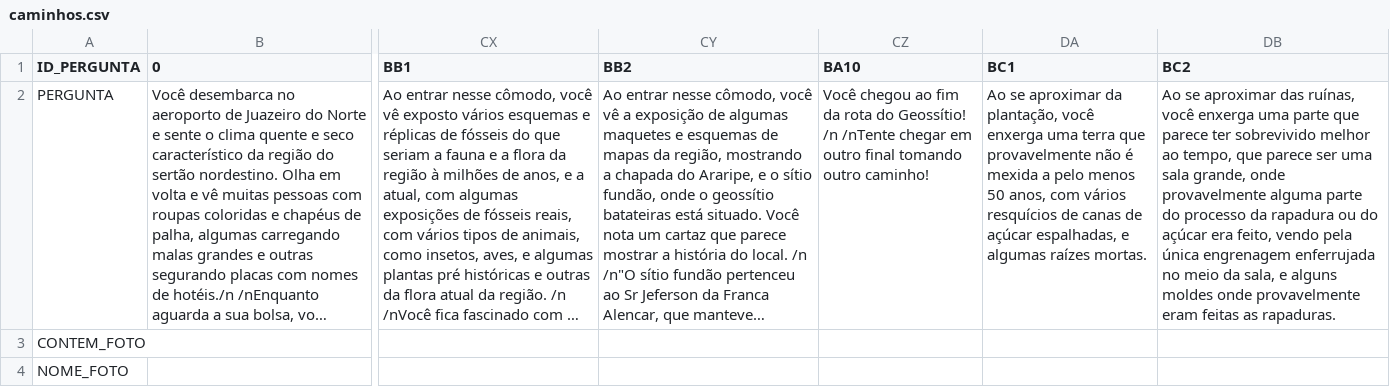
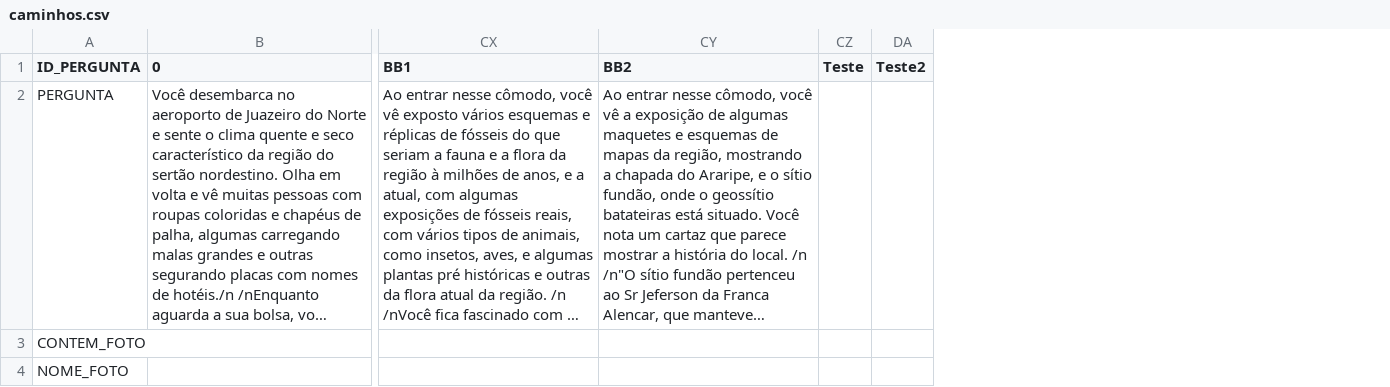
Before and after one commit to jmatheusacosta/Caminhos-do-Cariri, a CSV file: caminhos.csv, drawn as a sheet; only a part is shown, gaps mark what is left out; long unchanged cells end in …; removed rows and columns are numbered as before the commit, all else as after; the diff covers the shown part only; the diff names each change by its address in the sheet, - before the commit and + after, or states it on an @@ line.

Commit message:
Atualização dos caminhos

```diff
--- a/caminhos.csv
+++ b/caminhos.csv
-column CZ (BA10), row 2: Você chegou ao fim da rota do Geossítio! /n /nTente chegar em outro final tomando outro caminho!
-column DA (BC1), row 2: Ao se aproximar da plantação, você enxerga uma terra que provavelmente não é mexida a pelo menos 50 anos, com vários resquícios de canas de açúcar espalhadas, e algumas raízes mortas.
-column DB (BC2), row 2: Ao se aproximar das ruínas, você enxerga uma parte que parece ter sobrevivido melhor ao tempo, que parece ser uma sala grande, onde provavelmente alguma parte do processo da rapadura ou do açúcar era feito, vendo pela única engrenagem enferrujada no meio da sala, e alguns moldes onde provavelmente eram feitas as rapaduras.
+column CZ (Teste), empty
+column DA (Teste2), empty
```
Also changed, not shown: 10 edited cells elsewhere in this file, 1 other file.
